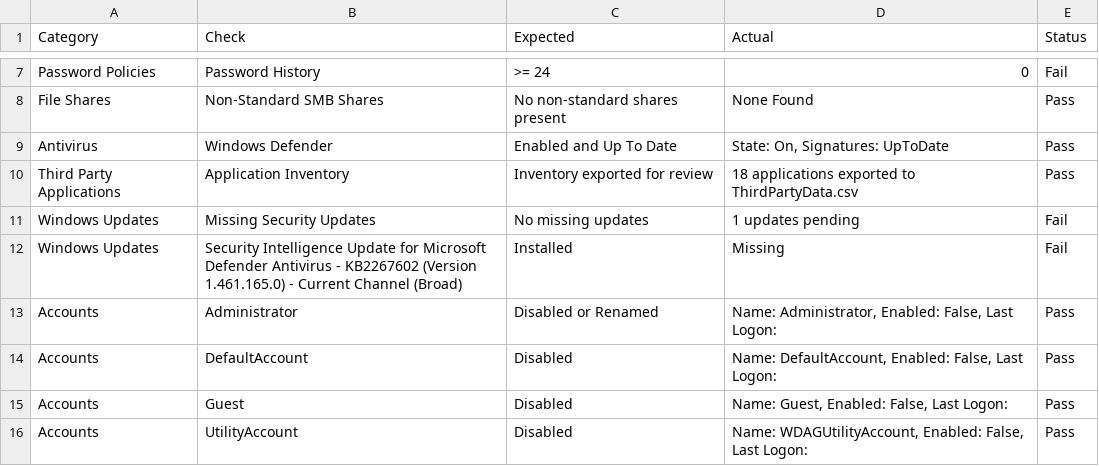
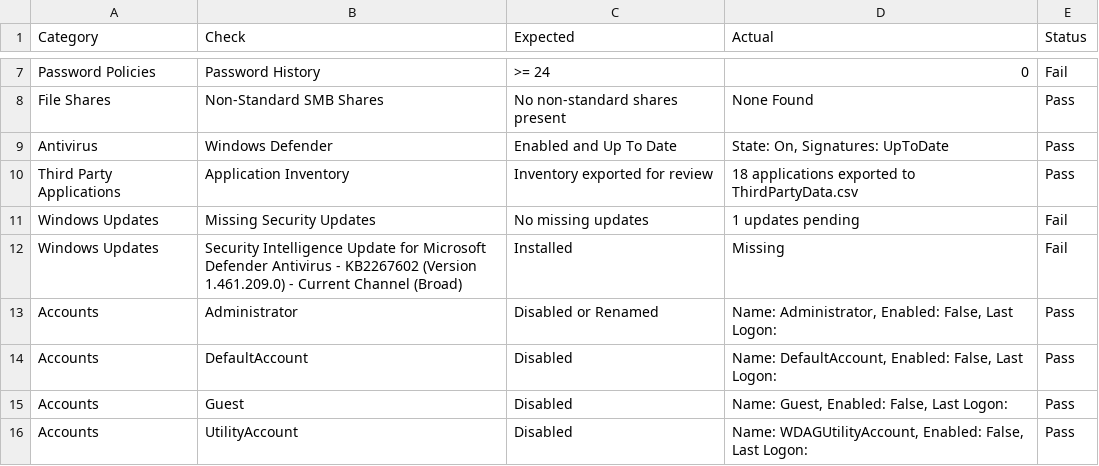
Before and after one commit to noemifavilli/Build-Review, a CSV file: BuildReviewResults.csv, drawn as a sheet; only a part is shown, gaps mark what is left out.

```diff
--- a/BuildReviewResults.csv
+++ b/BuildReviewResults.csv
@@ -11,3 +11,3 @@
 "Windows Updates","Missing Security Updates","No missing updates","1 updates pending","Fail"
-"Windows Updates","Security Intelligence Update for Microsoft Defender Antivirus - KB2267602 (Version 1.461.165.0) - Current Channel (Broad)","Installed","Missing","Fail"
+"Windows Updates","Security Intelligence Update for Microsoft Defender Antivirus - KB2267602 (Version 1.461.209.0) - Current Channel (Broad)","Installed","Missing","Fail"
 "Accounts","Administrator","Disabled or Renamed","Name: Administrator, Enabled: False, Last Logon: ","Pass"
```
Also changed, not shown: ThirdPartyData.csv.
